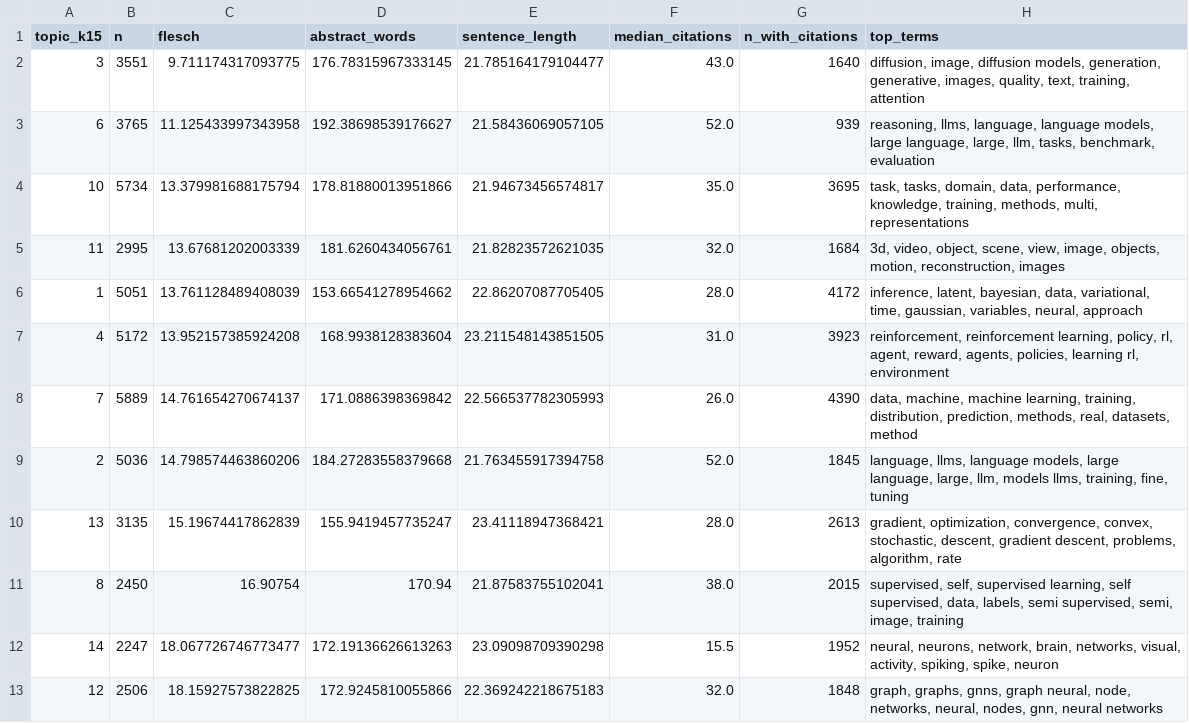
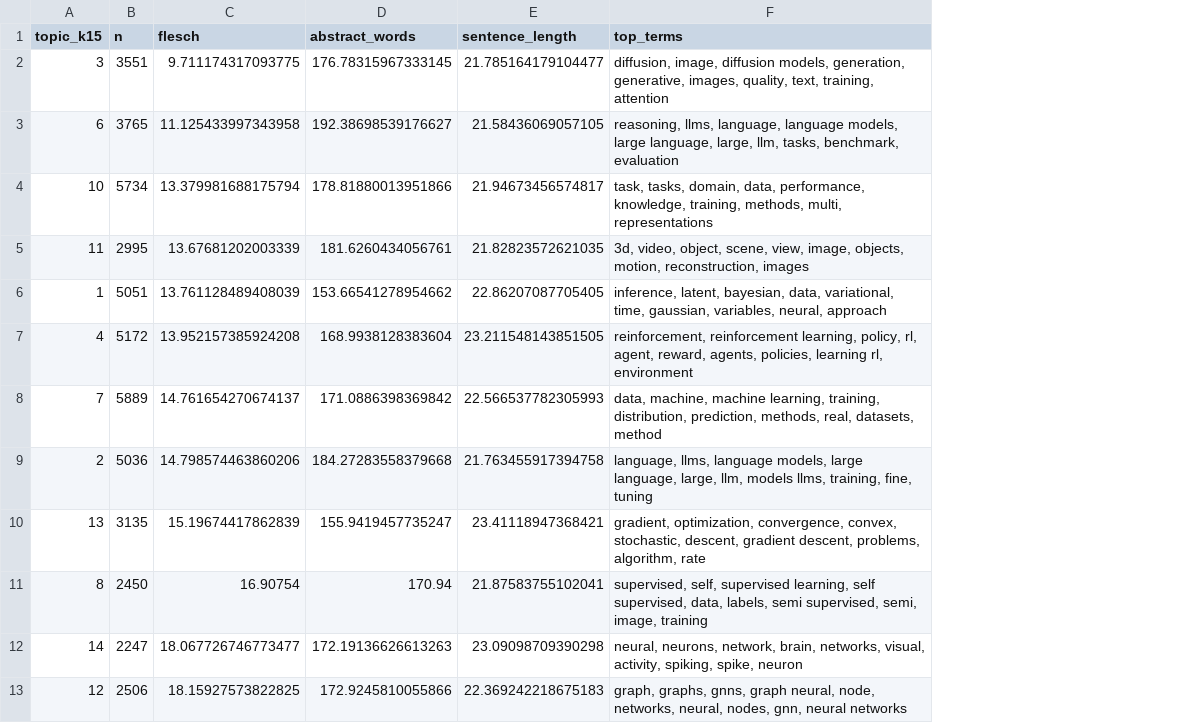
Before and after one commit to armandyam/abstract-audit, a CSV file: reference/tmlr/analysis/topic_profiles.csv, drawn as a sheet; only a part is shown; the diff names each change by its address in the sheet, - before the commit and + after, or states it on an @@ line.

```diff
--- a/reference/tmlr/analysis/topic_profiles.csv
+++ b/reference/tmlr/analysis/topic_profiles.csv
-column F (median_citations), rows 2-13: 43.0 | 52.0 | 35.0 | 32.0 | 28.0 | 31.0 | 26.0 | 52.0 | 28.0 | 38.0 | 15.5 | 32.0
-column G (n_with_citations), rows 2-13: 1640 | 939 | 3695 | 1684 | 4172 | 3923 | 4390 | 1845 | 2613 | 2015 | 1952 | 1848
```
Also changed, not shown: 44 other files.
